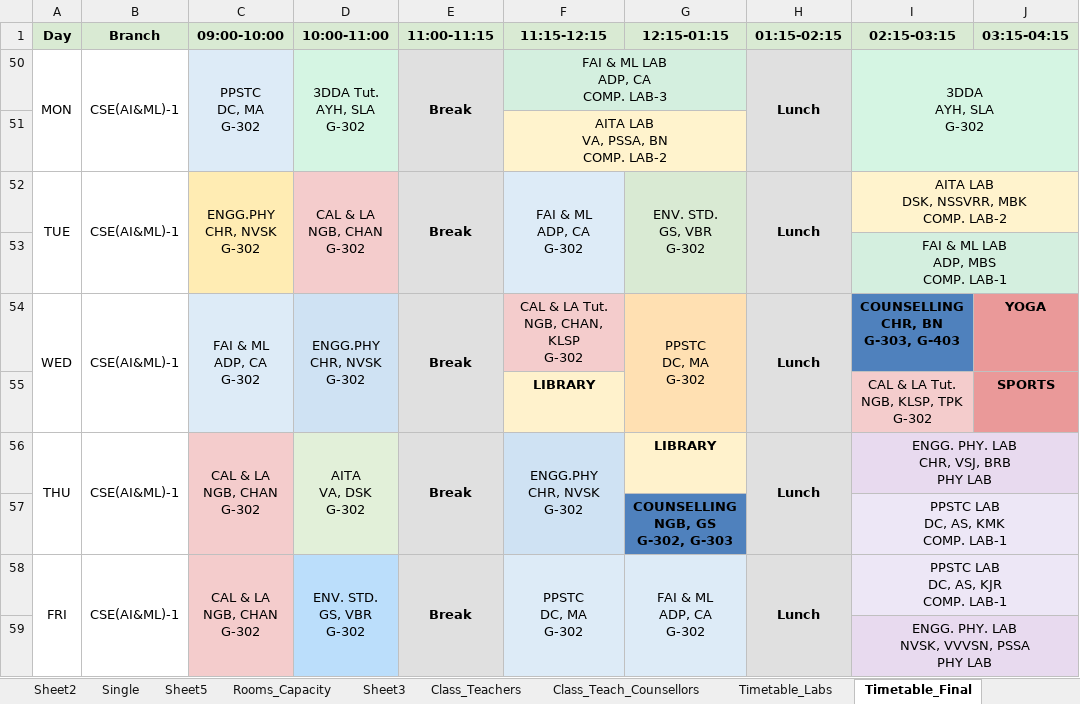
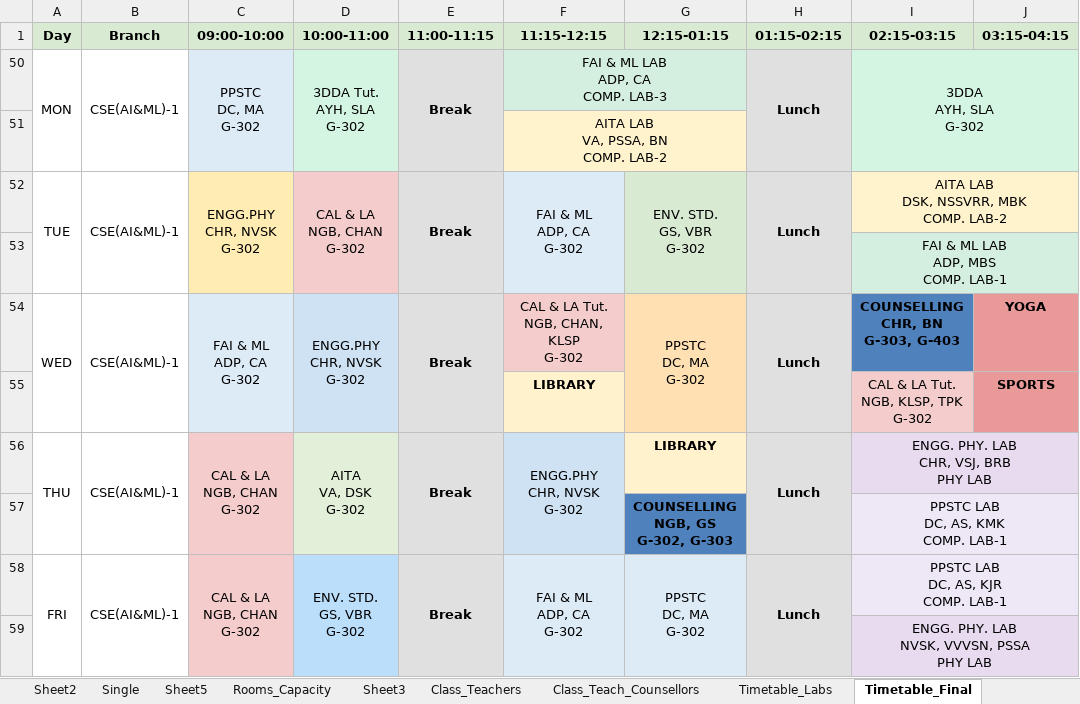
Before and after one commit to saran-neralla7/tt-analytics, an Excel workbook: timetables/1st Sem TIME TABLE 2026-2027_1.1.xlsx, sheet Timetable_Final, drawn as a sheet; values as stored, in another font and other column widths than the file's, no borders; charts and pictures not drawn; ↵ is a line break in a cell; the diff names each change by its address in the sheet, - before the commit and + after, or states it on an @@ line.

Commit message:
Update timetable data: swapped Friday Period 3 and Period 4 for CSE(AI&ML)-1 from Timetable_Final

```diff
--- a/timetables/1st Sem TIME TABLE 2026-2027_1.1.xlsx (sheet Timetable_Final)
+++ b/timetables/1st Sem TIME TABLE 2026-2027_1.1.xlsx (sheet Timetable_Final)
-F58 (11:15-12:15): PPSTC ↵ DC, MA ↵ G-302
+F58 (11:15-12:15): FAI & ML ↵ ADP, CA ↵ G-302
-G58 (12:15-01:15): FAI & ML ↵ ADP, CA ↵ G-302
+G58 (12:15-01:15): PPSTC ↵ DC, MA ↵ G-302
```
Also changed, not shown: 1 other file.
